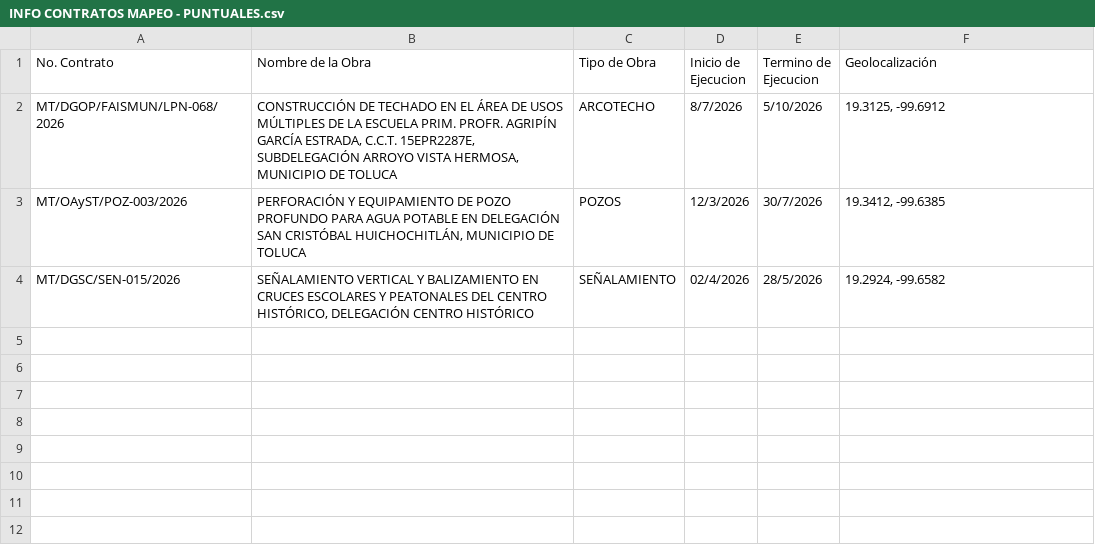
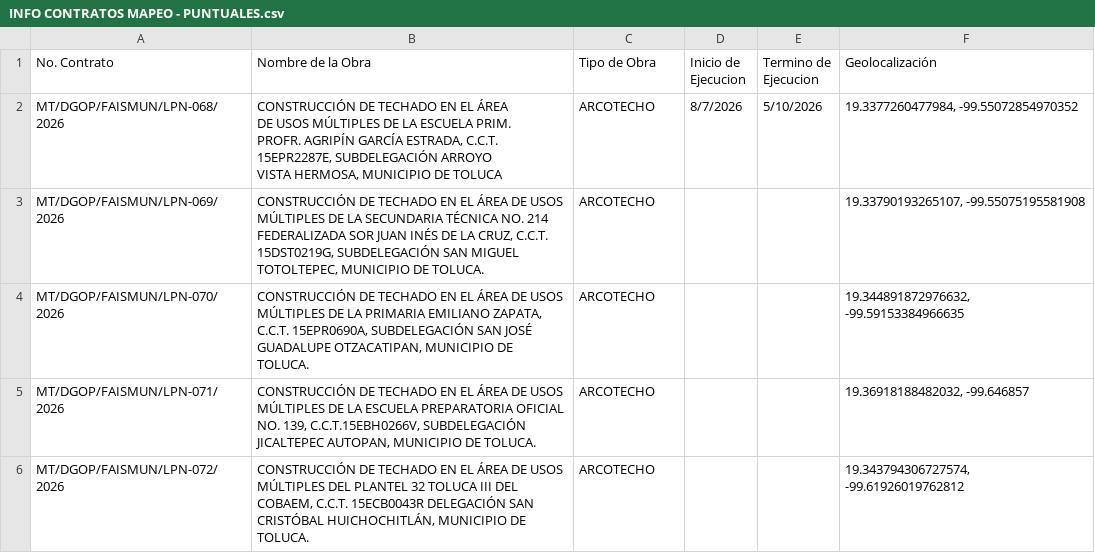
Before and after one commit to TronnusSaur/mapa-historico-toluca, a CSV file: public/INFO CONTRATOS MAPEO - PUNTUALES.csv, drawn as a sheet; only a part is shown; the diff covers the shown part only.

```diff
--- a/public/INFO CONTRATOS MAPEO - PUNTUALES.csv
+++ b/public/INFO CONTRATOS MAPEO - PUNTUALES.csv
@@ -2,3 +2,9 @@ No. Contrato,Nombre de la Obra,Tipo de Obra,Inicio de Ejecucion,Termino de Ejecu
-MT/DGOP/FAISMUN/LPN-068/2026,"CONSTRUCCIÓN DE TECHADO EN EL ÁREA DE USOS MÚLTIPLES DE LA ESCUELA PRIM. PROFR. AGRIPÍN GARCÍA ESTRADA, C.C.T. 15EPR2287E, SUBDELEGACIÓN ARROYO VISTA HERMOSA, MUNICIPIO DE TOLUCA",ARCOTECHO,8/7/2026,5/10/2026,"19.3125, -99.6912"
-MT/OAyST/POZ-003/2026,"PERFORACIÓN Y EQUIPAMIENTO DE POZO PROFUNDO PARA AGUA POTABLE EN DELEGACIÓN SAN CRISTÓBAL HUICHOCHITLÁN, MUNICIPIO DE TOLUCA",POZOS,12/3/2026,30/7/2026,"19.3412, -99.6385"
-MT/DGSC/SEN-015/2026,"SEÑALAMIENTO VERTICAL Y BALIZAMIENTO EN CRUCES ESCOLARES Y PEATONALES DEL CENTRO HISTÓRICO, DELEGACIÓN CENTRO HISTÓRICO",SEÑALAMIENTO,02/4/2026,28/5/2026,"19.2924, -99.6582"
+"MT/DGOP/FAISMUN/LPN-068/2026","CONSTRUCCIÓN DE TECHADO EN EL ÁREA
+DE USOS MÚLTIPLES DE LA ESCUELA PRIM.
+PROFR. AGRIPÍN GARCÍA ESTRADA, C.C.T.
+15EPR2287E, SUBDELEGACIÓN ARROYO
+VISTA HERMOSA, MUNICIPIO DE TOLUCA","ARCOTECHO","8/7/2026","5/10/2026","19.3377260477984, -99.55072854970352 "
+"MT/DGOP/FAISMUN/LPN-069/2026","CONSTRUCCIÓN DE TECHADO EN EL ÁREA DE USOS MÚLTIPLES DE LA SECUNDARIA TÉCNICA NO. 214 FEDERALIZADA SOR JUAN INÉS DE LA CRUZ, C.C.T. 15DST0219G, SUBDELEGACIÓN SAN MIGUEL TOTOLTEPEC, MUNICIPIO DE TOLUCA.","ARCOTECHO","","","19.33790193265107, -99.55075195581908"
+"MT/DGOP/FAISMUN/LPN-070/2026","CONSTRUCCIÓN DE TECHADO EN EL ÁREA DE USOS MÚLTIPLES DE LA PRIMARIA EMILIANO ZAPATA, C.C.T. 15EPR0690A, SUBDELEGACIÓN SAN JOSÉ GUADALUPE OTZACATIPAN, MUNICIPIO DE TOLUCA.","ARCOTECHO","","","19.344891872976632, -99.59153384966635"
+"MT/DGOP/FAISMUN/LPN-071/2026","CONSTRUCCIÓN DE TECHADO EN EL ÁREA DE USOS MÚLTIPLES DE LA ESCUELA PREPARATORIA OFICIAL NO. 139, C.C.T.15EBH0266V, SUBDELEGACIÓN JICALTEPEC AUTOPAN, MUNICIPIO DE TOLUCA.","ARCOTECHO","","","19.36918188482032, -99.646857"
+"MT/DGOP/FAISMUN/LPN-072/2026","CONSTRUCCIÓN DE TECHADO EN EL ÁREA DE USOS MÚLTIPLES DEL PLANTEL 32 TOLUCA III DEL COBAEM, C.C.T. 15ECB0043R DELEGACIÓN SAN CRISTÓBAL HUICHOCHITLÁN, MUNICIPIO DE TOLUCA.","ARCOTECHO","","","19.343794306727574, -99.61926019762812"
```
Also changed, not shown: 7 added rows elsewhere in this file, public/INFO CONTRATOS MAPEO - TRAMOS.csv, 3 other files.
